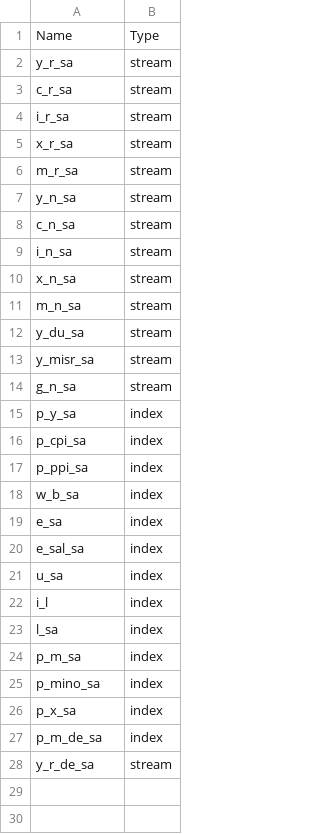
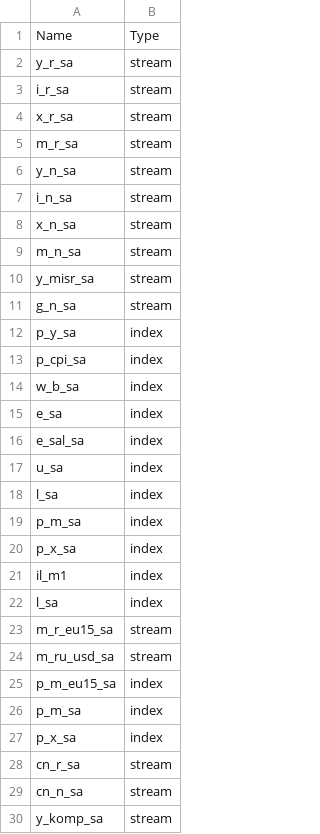
Before and after one commit to vzemlys/lemasta-R, a CSV file: tables/q2y.csv, drawn as a sheet; only a part is shown; the diff covers the shown part only.

```diff
--- a/tables/q2y.csv
+++ b/tables/q2y.csv
@@ -2,3 +2,2 @@
 "y_r_sa","stream"
-"c_r_sa","stream"
 "i_r_sa","stream"
@@ -7,3 +6,2 @@
 "y_n_sa","stream"
-"c_n_sa","stream"
 "i_n_sa","stream"
@@ -11,3 +9,2 @@
 "m_n_sa","stream"
-"y_du_sa","stream"
 "y_misr_sa","stream"
@@ -16,3 +13,2 @@
 "p_cpi_sa","index"
-"p_ppi_sa","index"
 "w_b_sa","index"
@@ -21,8 +17,14 @@
 "u_sa","index"
-"i_l","index"
 "l_sa","index"
 "p_m_sa","index"
-"p_mino_sa","index"
 "p_x_sa","index"
-"p_m_de_sa","index"
-"y_r_de_sa","stream"
+"il_m1","index"
+"l_sa","index"
+"m_r_eu15_sa","stream"
+"m_ru_usd_sa","stream"
+"p_m_eu15_sa","index"
+"p_m_sa","index"
+"p_x_sa","index"
+"cn_r_sa","stream"
+"cn_n_sa","stream"
+"y_komp_sa","stream"
```
Also changed, not shown: 1 added row elsewhere in this file, tables/exo2y.csv, tables/exo2yrest.csv, 10 other files.
